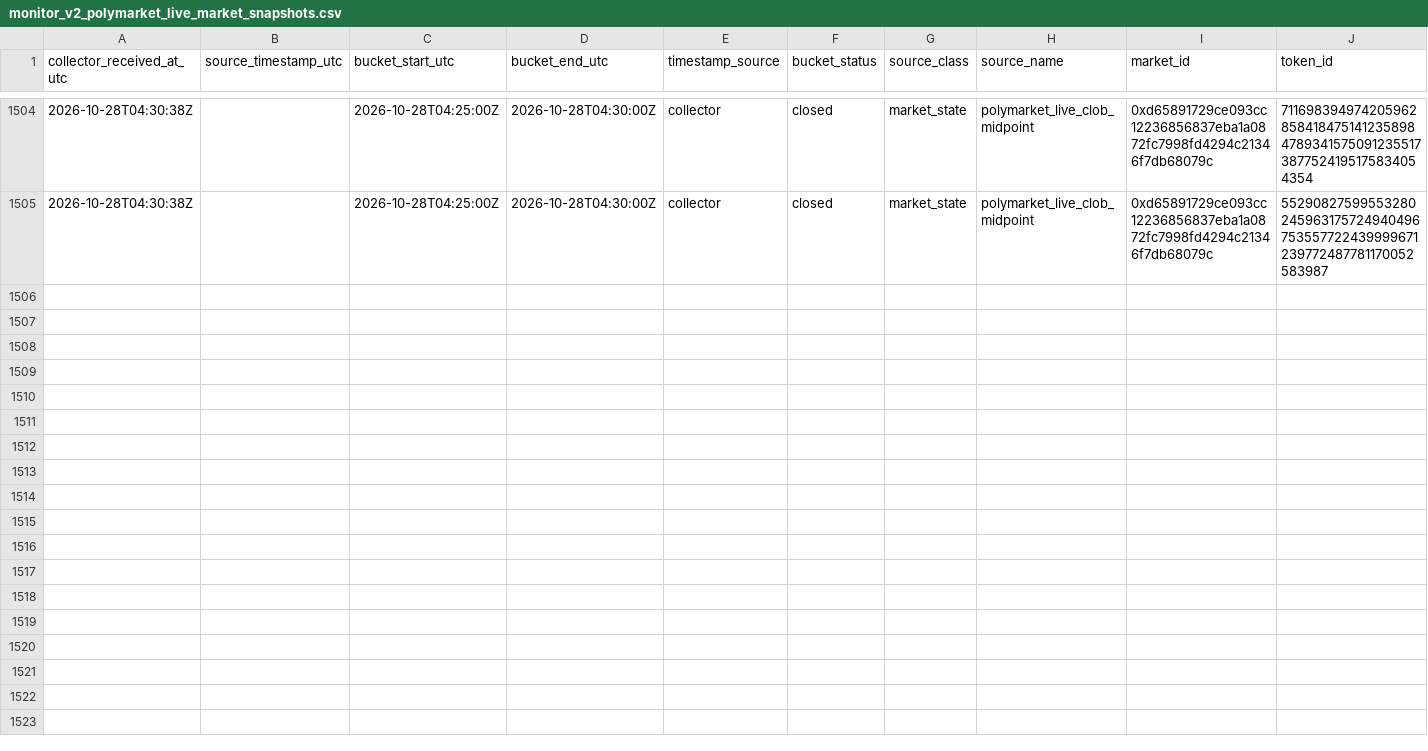
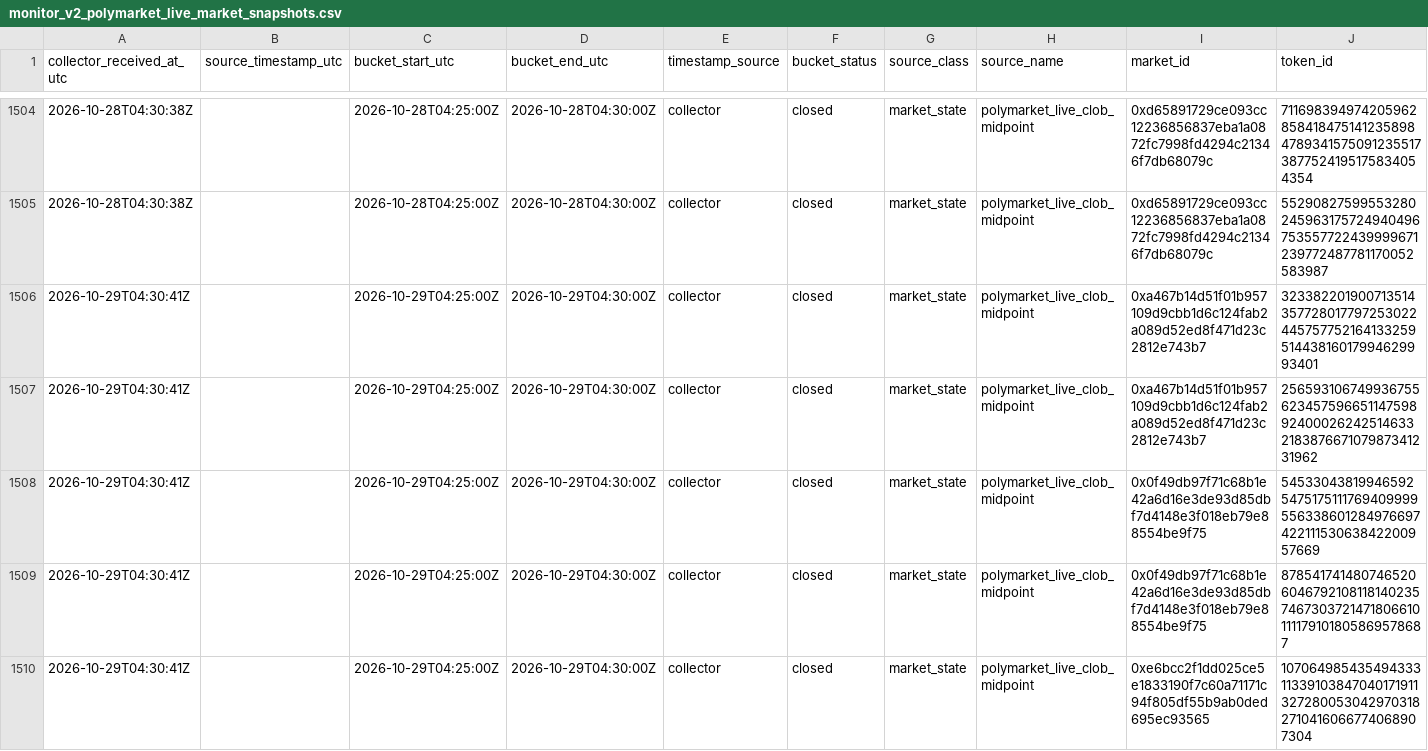
Before and after one commit to Pablozh123/multi-agent-orchestration-informational-efficiency, a CSV file: data/results/monitor_v2_polymarket_live_market_snapshots.csv, drawn as a sheet; only a part is shown, gaps mark what is left out; rows hold the shown columns only; the diff covers the shown part only; the diff names each change by its address in the sheet, - before the commit and + after, or states it on an @@ line.

Commit message:
chore(data): daily pipeline artifacts (auto)

```diff
--- a/data/results/monitor_v2_polymarket_live_market_snapshots.csv
+++ b/data/results/monitor_v2_polymarket_live_market_snapshots.csv
+row 1506: 2026-10-29T04:30:41Z |  | 2026-10-29T04:25:00Z | 2026-10-29T04:30:00Z | collector | closed | market_state | polymarket_live_clob_midpoint | 0xa467b14d51f01b957109d9cbb1d6c124fab2a089d52ed8f471d23c2812e743b7 | 32338220190071351435772801779725302244575775216413325951443816017994629993401
+row 1507: 2026-10-29T04:30:41Z |  | 2026-10-29T04:25:00Z | 2026-10-29T04:30:00Z | collector | closed | market_state | polymarket_live_clob_midpoint | 0xa467b14d51f01b957109d9cbb1d6c124fab2a089d52ed8f471d23c2812e743b7 | 25659310674993675562345759665114759892400026242514633218387667107987341231962
+row 1508: 2026-10-29T04:30:41Z |  | 2026-10-29T04:25:00Z | 2026-10-29T04:30:00Z | collector | closed | market_state | polymarket_live_clob_midpoint | 0x0f49db97f71c68b1e42a6d16e3de93d85dbf7d4148e3f018eb79e88554be9f75 | 54533043819946592547517511176940999955633860128497669742211153063842200957669
+row 1509: 2026-10-29T04:30:41Z |  | 2026-10-29T04:25:00Z | 2026-10-29T04:30:00Z | collector | closed | market_state | polymarket_live_clob_midpoint | 0x0f49db97f71c68b1e42a6d16e3de93d85dbf7d4148e3f018eb79e88554be9f75 | 87854174148074652060467921081181402357467303721471806610111179101805869578687
+row 1510: 2026-10-29T04:30:41Z |  | 2026-10-29T04:25:00Z | 2026-10-29T04:30:00Z | collector | closed | market_state | polymarket_live_clob_midpoint | 0xe6bcc2f1dd025ce5e1833190f7c60a71171c94f805df55b9ab0ded695ec93565 | 107064985435494333113391038470401719113272800530429703182710416066774068907304
```
Also changed, not shown: 5 added rows elsewhere in this file, data/results/monitor_anomaly_review_queue.csv, data/results/monitor_candidate_human_review_report.csv, 48 other files.
